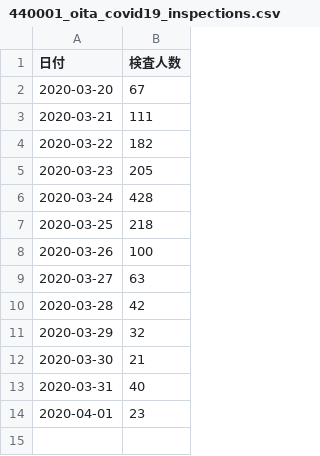
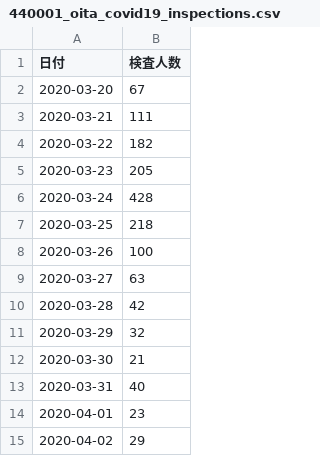
Before and after one commit to varusan/covid19, a CSV file: static/data/440001_oita_covid19_inspections.csv, drawn as a sheet; the diff names each change by its address in the sheet, - before the commit and + after, or states it on an @@ line.

Commit message:
Update data

```diff
--- a/static/data/440001_oita_covid19_inspections.csv
+++ b/static/data/440001_oita_covid19_inspections.csv
+row 15: 2020-04-02 | 29
```
